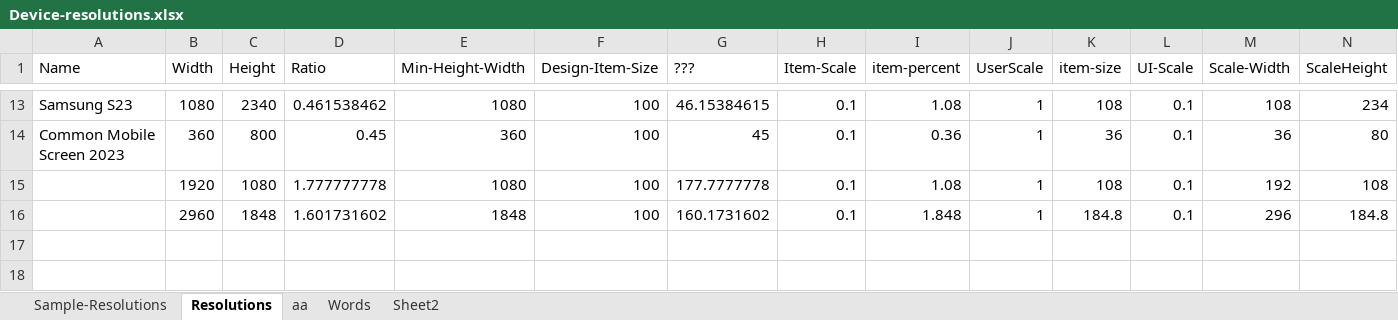
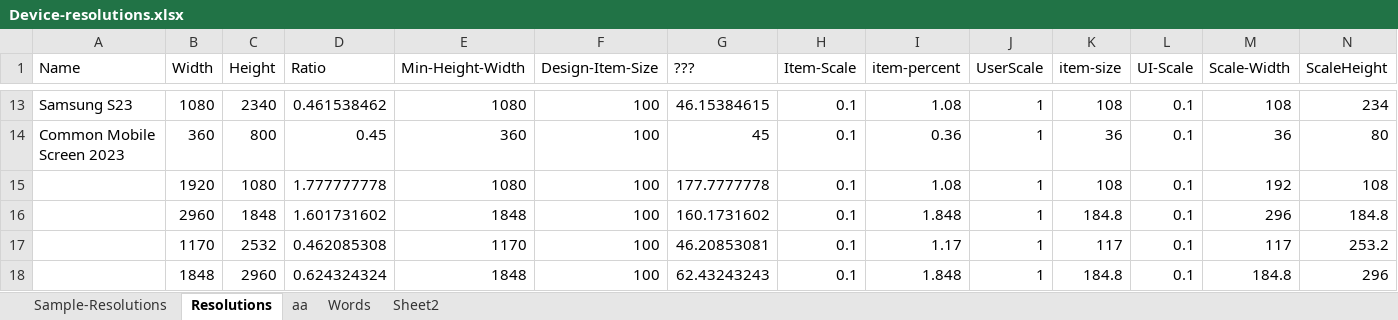
Before and after one commit to vincoss/blazor-samples, an Excel workbook: src/App_DevResources/Device-resolutions.xlsx, sheet Resolutions, drawn as a sheet; only a part is shown, gaps mark what is left out; values as stored, in another font and other column widths than the file's, no borders; the diff names each change by its address in the sheet, - before the commit and + after, or states it on an @@ line.

Commit message:
svg scale sample viewbox

```diff
--- a/src/App_DevResources/Device-resolutions.xlsx (sheet Resolutions)
+++ b/src/App_DevResources/Device-resolutions.xlsx (sheet Resolutions)
+row 17:  | 1170 | 2532 | 0.462085308 | 1170 | 100 | 46.20853081 | 0.1 | 1.17 | 1 | 117 | 0.1 | 117 | 253.2
+row 18:  | 1848 | 2960 | 0.624324324 | 1848 | 100 | 62.43243243 | 0.1 | 1.848 | 1 | 184.8 | 0.1 | 184.8 | 296
```
Also changed, not shown: 1 other file.
